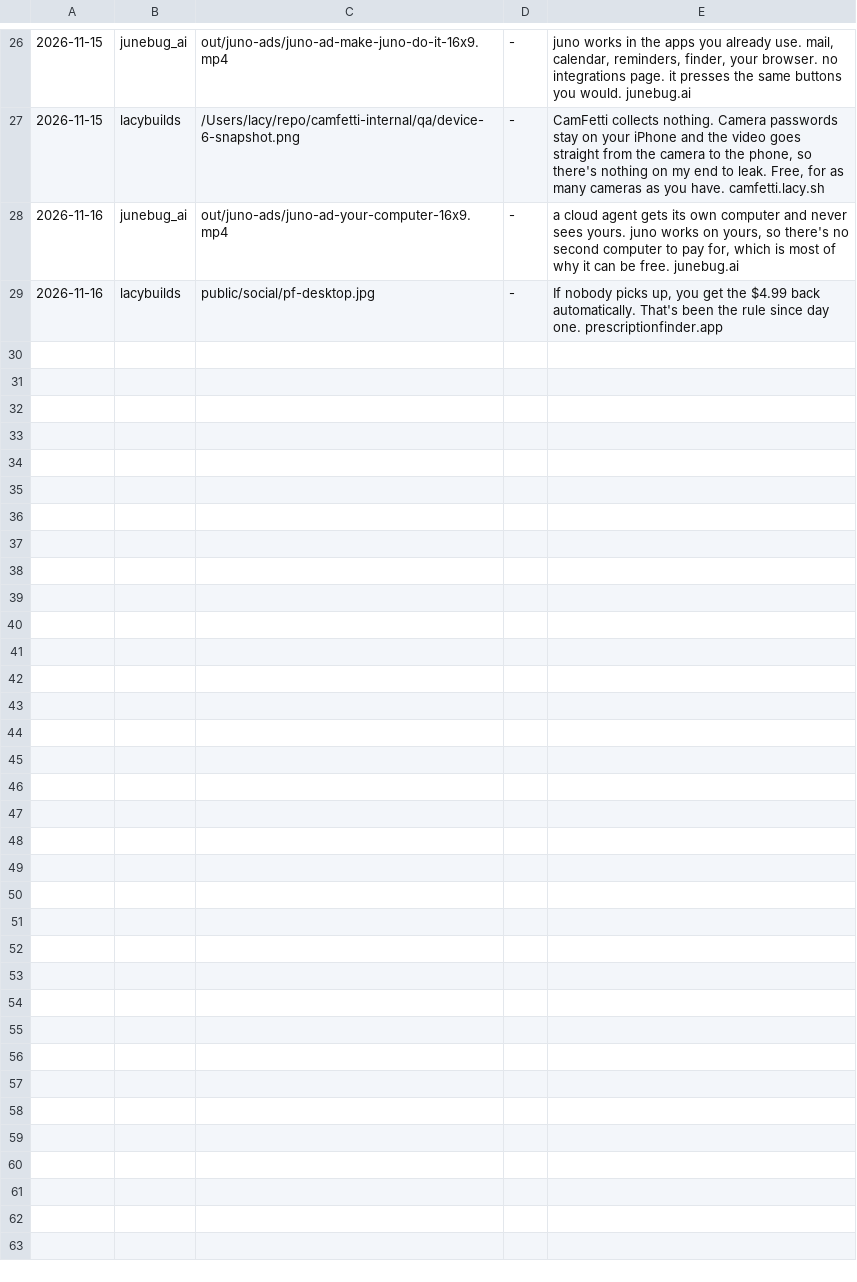
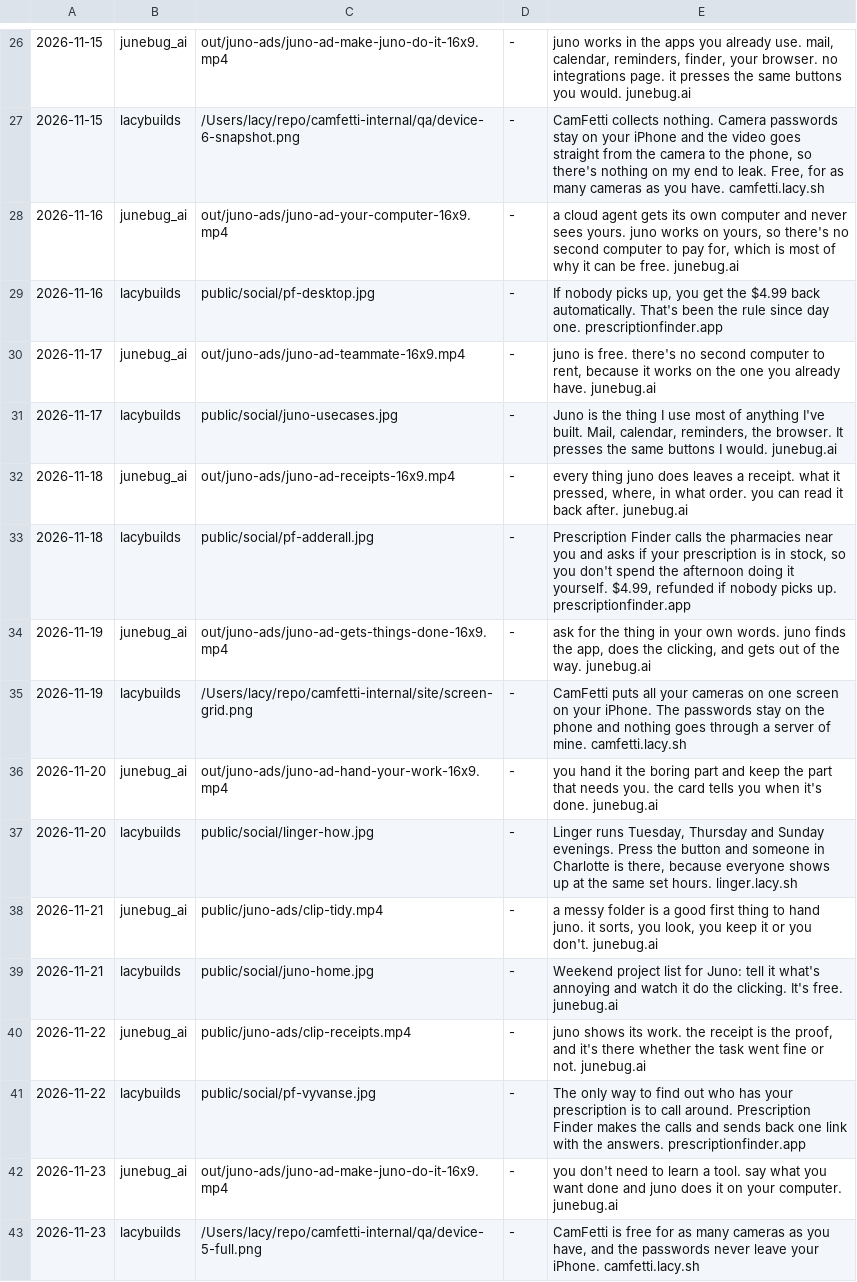
Before and after one commit to lacymorrow/marketing-videos, a TSV file: tools/post-queue.tsv, drawn as a sheet; only a part is shown, gaps mark what is left out; the diff names each change by its address in the sheet, - before the commit and + after, or states it on an @@ line.

Commit message:
feat(post-queue): fill 2026-11-17 to 11-23 (LAC-6596)

```diff
--- a/tools/post-queue.tsv
+++ b/tools/post-queue.tsv
+row 30: 2026-11-17 | junebug_ai | out/juno-ads/juno-ad-teammate-16x9.mp4 | - | juno is free. there's no second computer to rent, because it works on the one you already have. junebug.ai
+row 31: 2026-11-17 | lacybuilds | public/social/juno-usecases.jpg | - | Juno is the thing I use most of anything I've built. Mail, calendar, reminders, the browser. It presses the same buttons I would. junebug.ai
+row 32: 2026-11-18 | junebug_ai | out/juno-ads/juno-ad-receipts-16x9.mp4 | - | every thing juno does leaves a receipt. what it pressed, where, in what order. you can read it back after. junebug.ai
+row 33: 2026-11-18 | lacybuilds | public/social/pf-adderall.jpg | - | Prescription Finder calls the pharmacies near you and asks if your prescription is in stock, so you don't spend the afternoon doing it yourself. $4.99, refunded if nobody picks up. prescriptionfinder.app
+row 34: 2026-11-19 | junebug_ai | out/juno-ads/juno-ad-gets-things-done-16x9.mp4 | - | ask for the thing in your own words. juno finds the app, does the clicking, and gets out of the way. junebug.ai
+row 35: 2026-11-19 | lacybuilds | /Users/lacy/repo/camfetti-internal/site/screen-grid.png | - | CamFetti puts all your cameras on one screen on your iPhone. The passwords stay on the phone and nothing goes through a server of mine. camfetti.lacy.sh
+row 36: 2026-11-20 | junebug_ai | out/juno-ads/juno-ad-hand-your-work-16x9.mp4 | - | you hand it the boring part and keep the part that needs you. the card tells you when it's done. junebug.ai
+row 37: 2026-11-20 | lacybuilds | public/social/linger-how.jpg | - | Linger runs Tuesday, Thursday and Sunday evenings. Press the button and someone in Charlotte is there, because everyone shows up at the same set hours. linger.lacy.sh
+row 38: 2026-11-21 | junebug_ai | public/juno-ads/clip-tidy.mp4 | - | a messy folder is a good first thing to hand juno. it sorts, you look, you keep it or you don't. junebug.ai
+row 39: 2026-11-21 | lacybuilds | public/social/juno-home.jpg | - | Weekend project list for Juno: tell it what's annoying and watch it do the clicking. It's free. junebug.ai
+row 40: 2026-11-22 | junebug_ai | public/juno-ads/clip-receipts.mp4 | - | juno shows its work. the receipt is the proof, and it's there whether the task went fine or not. junebug.ai
+row 41: 2026-11-22 | lacybuilds | public/social/pf-vyvanse.jpg | - | The only way to find out who has your prescription is to call around. Prescription Finder makes the calls and sends back one link with the answers. prescriptionfinder.app
+row 42: 2026-11-23 | junebug_ai | out/juno-ads/juno-ad-make-juno-do-it-16x9.mp4 | - | you don't need to learn a tool. say what you want done and juno does it on your computer. junebug.ai
+row 43: 2026-11-23 | lacybuilds | /Users/lacy/repo/camfetti-internal/qa/device-5-full.png | - | CamFetti is free for as many cameras as you have, and the passwords never leave your iPhone. camfetti.lacy.sh
```
